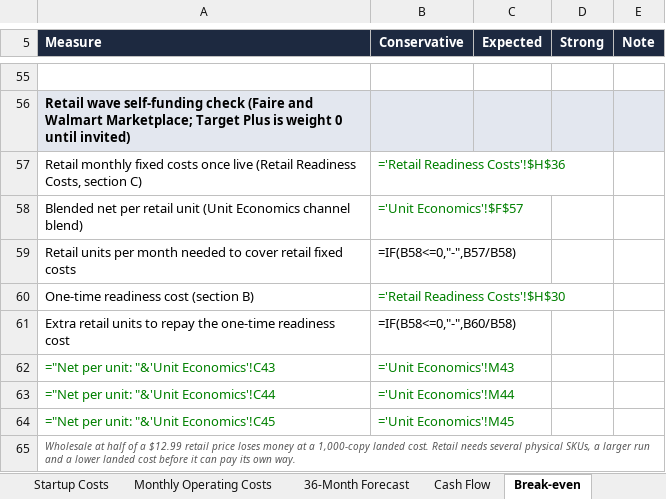
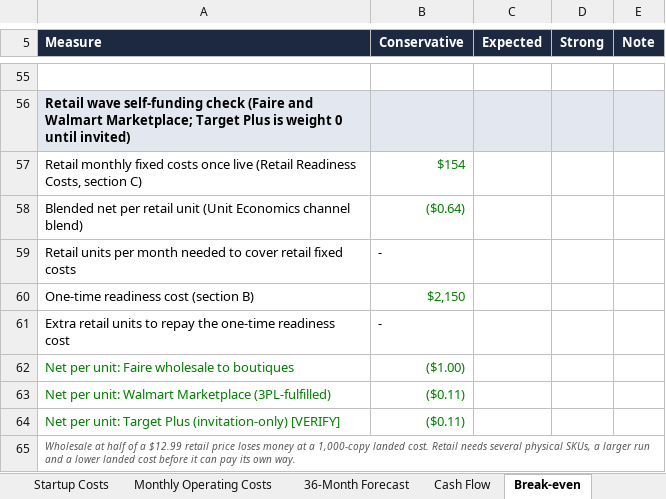
Before and after one commit to afleisher222/playbeforepixels, an Excel workbook: business/PlayBeforePixels_Financial_Model.xlsx, sheet Break-even, drawn as a sheet; only a part is shown, gaps mark what is left out; values as stored, in another font and other column widths than the file's, no borders; formulas without a stored value are shown as written; removed rows and columns are numbered as before the commit, all else as after; the diff covers the shown part only; the diff names each change by its address in the sheet, - before the commit and + after, or states it on an @@ line.

```diff
--- a/business/PlayBeforePixels_Financial_Model.xlsx (sheet Break-even)
+++ b/business/PlayBeforePixels_Financial_Model.xlsx (sheet Break-even)
-B57 (Conservative): ='Retail Readiness Costs'!$H$36
+B57 (Conservative): $154
-B58 (Conservative): ='Unit Economics'!$F$57
+B58 (Conservative): ($0.64)
-B59 (Conservative): =IF(B58<=0,"-",B57/B58)
+B59 (Conservative): -
-B60 (Conservative): ='Retail Readiness Costs'!$H$30
+B60 (Conservative): $2,150
-B61 (Conservative): =IF(B58<=0,"-",B60/B58)
+B61 (Conservative): -
-row 62: ="Net per unit: "&'Unit Economics'!C43 | ='Unit Economics'!M43
-row 63: ="Net per unit: "&'Unit Economics'!C44 | ='Unit Economics'!M44
-row 64: ="Net per unit: "&'Unit Economics'!C45 | ='Unit Economics'!M45
+row 62: Net per unit: Faire wholesale to boutiques | ($1.00)
+row 63: Net per unit: Walmart Marketplace (3PL-fulfilled) | ($0.11)
+row 64: Net per unit: Target Plus (invitation-only) [VERIFY] | ($0.11)
```
Also changed, not shown: 38 added rows, 38 removed rows and 9 edited cells elsewhere in this sheet, sheet 36-Month Forecast, sheet Cash Flow, sheet Monthly Operating Costs, sheet Unit Economics, sheet Dashboard, sheet Retail Readiness Costs, 2 more sheets, charts or pictures, 10 other files.
